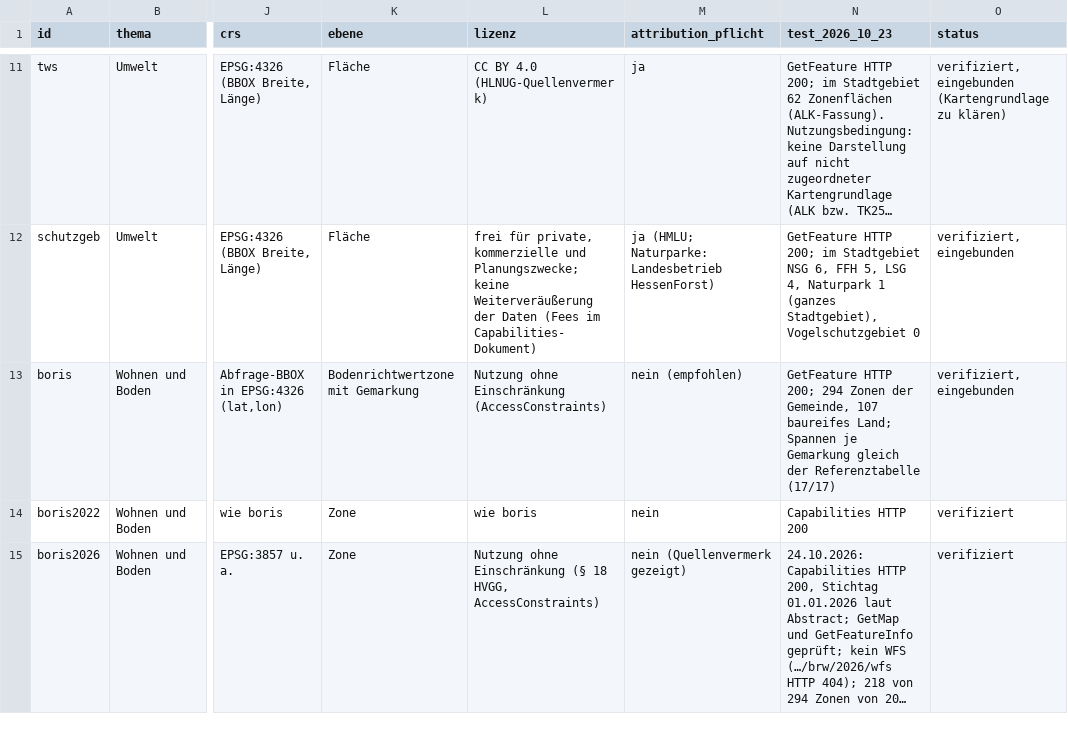
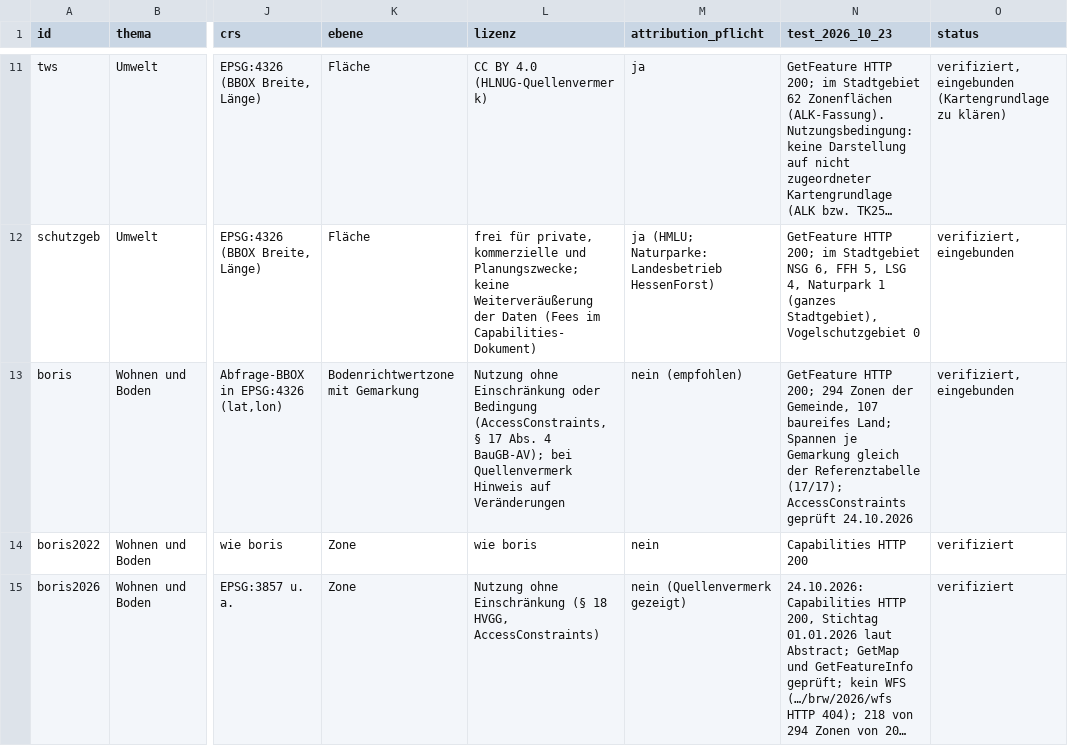
Before and after one commit to isabell-rzepecki/wiz-stadtmonitor, a TSV file: data/quellen_register.tsv, drawn as a sheet; only a part is shown, gaps mark what is left out; long unchanged cells end in …; the diff covers the shown part only; the diff names each change by its address in the sheet, - before the commit and + after, or states it on an @@ line.

```diff
--- a/data/quellen_register.tsv
+++ b/data/quellen_register.tsv
-L13 (lizenz): …ohne Einschränkung (AccessConstraints)
+L13 (lizenz): …ohne Einschränkung oder Bedingung (AccessConstraints, § 17 Abs. 4 BauGB-AV); bei Quellenvermerk Hinweis auf Veränderungen
-N13 (test_2026_10_23): …der Referenztabelle (17/17)
+N13 (test_2026_10_23): …der Referenztabelle (17/17); AccessConstraints geprüft 24.10.2026
```
Also changed, not shown: 3 edited cells elsewhere in this file, data/attribution.tsv, 8 other files.
